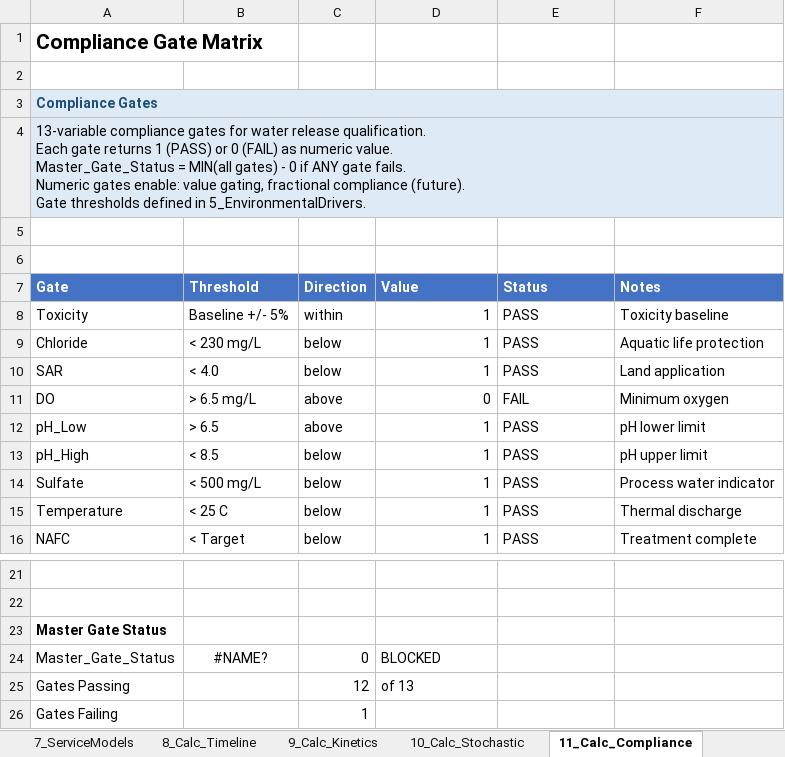
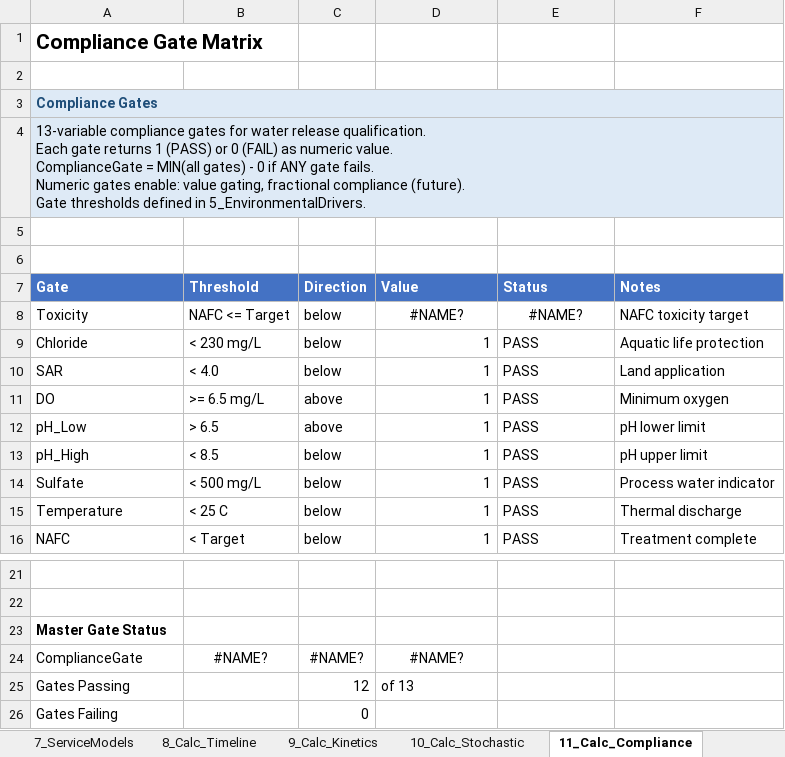
Before and after one commit to gregsaunders/luminous_obsidian_vault, an Excel workbook: utils/financial_modeling/luminous_wetland_monte_carlo_model.xlsx, sheet 11_Calc_Compliance, drawn as a sheet; only a part is shown, gaps mark what is left out; values as stored, in another font and other column widths than the file's, no borders; table styles not drawn; removed rows and columns are numbered as before the commit, all else as after; ↵ is a line break in a cell; the diff names each change by its address in the sheet, - before the commit and + after, or states it on an @@ line.

Commit message:
feat: rename `Master_Gate_Status` to `ComplianceGate` and `Compliance_Adjusted_Value` to `AdjustedValue` across calculations and tests, and update the net value calculation formula.

```diff
--- a/utils/financial_modeling/luminous_wetland_monte_carlo_model.xlsx (sheet 11_Calc_Compliance)
+++ b/utils/financial_modeling/luminous_wetland_monte_carlo_model.xlsx (sheet 11_Calc_Compliance)
-A4 (Gate): …numeric value. ↵ Master_Gate_Status = MIN(all…
+A4 (Gate): …numeric value. ↵ ComplianceGate = MIN(all…
-B8 (Threshold): Baseline +/- 5%
+B8 (Threshold): NAFC <= Target
-C8 (Direction): within
+C8 (Direction): below
-D8 (Value): 1
+D8 (Value): #NAME?
-D8 alignment: right
+D8 alignment: center
-E8 (Status): PASS
+E8 (Status): #NAME?
-E8 alignment: left
+E8 alignment: center
-F8 (Notes): Toxicity baseline
+F8 (Notes): NAFC toxicity target
-B11 (Threshold): > 6.5 mg/L
+B11 (Threshold): >= 6.5 mg/L
-D11 (Value): 0
+D11 (Value): 1
-E11 (Status): FAIL
+E11 (Status): PASS
-row 24: Master_Gate_Status | #NAME? | 0 | BLOCKED
+row 24: ComplianceGate | #NAME? | #NAME? | #NAME?
-C26 (Direction): 1
+C26 (Direction): 0
```
Also changed, not shown: sheet 14_Calc_Sim, sheet 16_PL_Annual, sheet 12_Calc_Value, sheet 20_Dashboard, sheet 17_CashFlow, sheet 19_Sensitivity, 7 more sheets, utils/financial_modeling/output/generated_test.xlsx, 4 other files.
